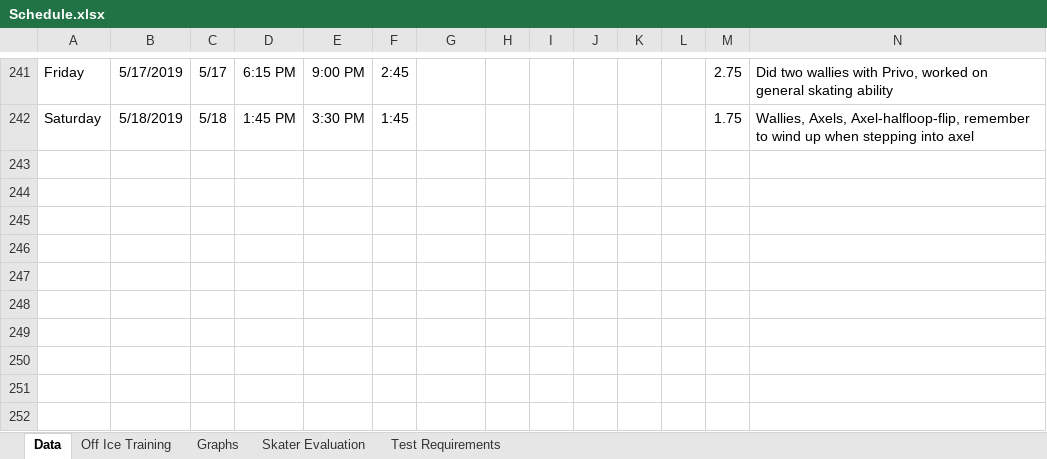
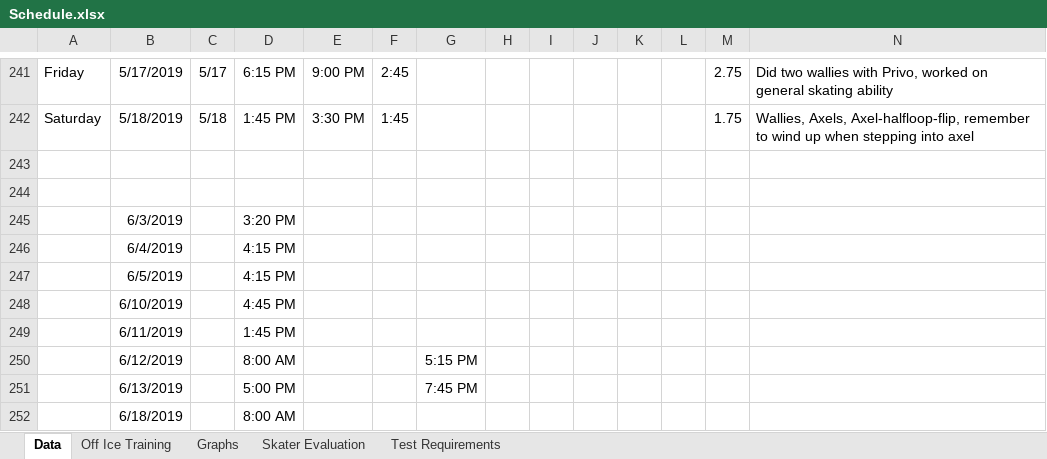
Before and after one commit to agiovengo/SkatingLog, an Excel workbook: Schedule.xlsx, sheet Data, drawn as a sheet; only a part is shown, gaps mark what is left out; values as stored, in another font and other column widths than the file's, no borders; conditional formats not drawn; rows hold the shown columns only; the diff names each change by its address in the sheet, - before the commit and + after, or states it on an @@ line.

Commit message:
Missing Major Information

```diff
--- a/Schedule.xlsx (sheet Data)
+++ b/Schedule.xlsx (sheet Data)
+row 243: (empty)
+row 244: (empty)
+row 245:  | 6/3/2019 |  | 3:20 PM
+row 246:  | 6/4/2019 |  | 4:15 PM
+row 247:  | 6/5/2019 |  | 4:15 PM
+row 248:  | 6/10/2019 |  | 4:45 PM
+row 249:  | 6/11/2019 |  | 1:45 PM
+row 250:  | 6/12/2019 |  | 8:00 AM |  |  | 5:15 PM
+row 251:  | 6/13/2019 |  | 5:00 PM |  |  | 7:45 PM
+row 252:  | 6/18/2019 |  | 8:00 AM
```
Also changed, not shown: charts or pictures.
